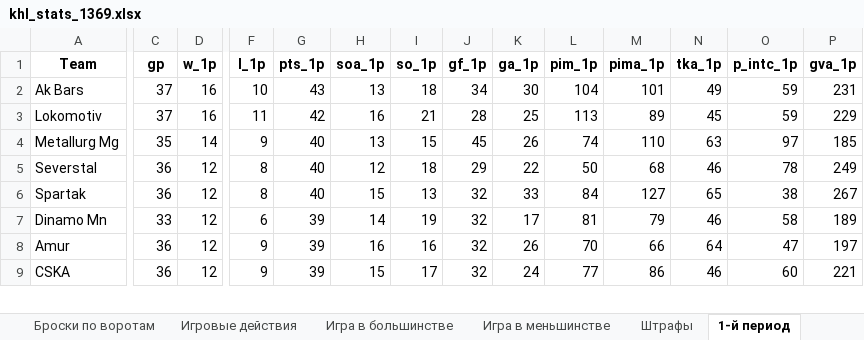
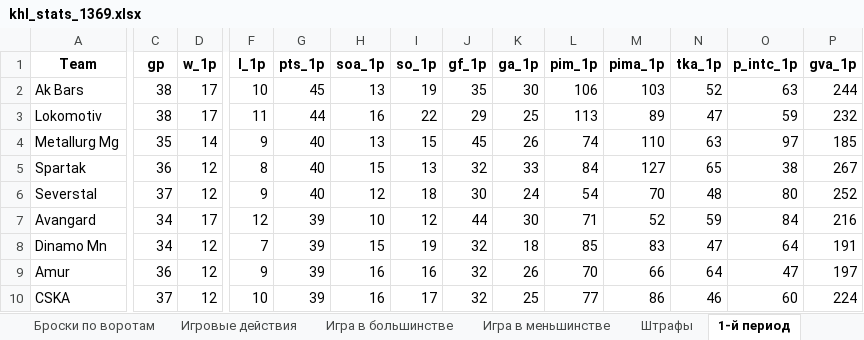
Before and after one commit to GG-Andrew/khl-cloud-results, an Excel workbook: khl/khl_stats_1369.xlsx, sheet 1-й период, drawn as a sheet; only a part is shown, gaps mark what is left out; values as stored, in another font and other column widths than the file's, no borders; removed rows and columns are numbered as before the commit, all else as after; rows hold the shown columns only; the diff covers the shown part only; the diff names each change by its address in the sheet, - before the commit and + after, or states it on an @@ line.

```diff
--- a/khl/khl_stats_1369.xlsx (sheet 1-й период)
+++ b/khl/khl_stats_1369.xlsx (sheet 1-й период)
-C2:C3 (gp): 37
+C2:C3 (gp): 38
-D2:D3 (w_1p): 16
+D2:D3 (w_1p): 17
-G2 (pts_1p): 43
+G2 (pts_1p): 45
-I2 (so_1p): 18
+I2 (so_1p): 19
-J2 (gf_1p): 34
+J2 (gf_1p): 35
-L2 (pim_1p): 104
+L2 (pim_1p): 106
-M2 (pima_1p): 101
+M2 (pima_1p): 103
-N2 (tka_1p): 49
+N2 (tka_1p): 52
-O2 (p_intc_1p): 59
+O2 (p_intc_1p): 63
-P2 (gva_1p): 231
+P2 (gva_1p): 244
-G3 (pts_1p): 42
+G3 (pts_1p): 44
-I3 (so_1p): 21
+I3 (so_1p): 22
-J3 (gf_1p): 28
+J3 (gf_1p): 29
-N3 (tka_1p): 45
+N3 (tka_1p): 47
-P3 (gva_1p): 229
+P3 (gva_1p): 232
-row 5: Severstal | 36 | 12 | 8 | 40 | 12 | 18 | 29 | 22 | 50 | 68 | 46 | 78 | 249
+row 6: Severstal | 37 | 12 | 9 | 40 | 12 | 18 | 30 | 24 | 54 | 70 | 48 | 80 | 252
+row 7: Avangard | 34 | 17 | 12 | 39 | 10 | 12 | 44 | 30 | 71 | 52 | 59 | 84 | 216
-C8 (gp): 33
+C8 (gp): 34
-F8 (l_1p): 6
+F8 (l_1p): 7
-H8 (soa_1p): 14
+H8 (soa_1p): 15
-K8 (ga_1p): 17
+K8 (ga_1p): 18
-L8 (pim_1p): 81
+L8 (pim_1p): 85
-M8 (pima_1p): 79
+M8 (pima_1p): 83
-N8 (tka_1p): 46
+N8 (tka_1p): 47
-O8 (p_intc_1p): 58
+O8 (p_intc_1p): 64
-P8 (gva_1p): 189
+P8 (gva_1p): 191
-C10 (gp): 36
+C10 (gp): 37
-F10 (l_1p): 9
+F10 (l_1p): 10
-H10 (soa_1p): 15
+H10 (soa_1p): 16
-K10 (ga_1p): 24
+K10 (ga_1p): 25
-P10 (gva_1p): 221
+P10 (gva_1p): 224
```
Also changed, not shown: 2 added rows, 3 removed rows and 36 edited cells elsewhere in this sheet, sheet Игра в меньшинстве, sheet 3-й период, sheet Штрафы, sheet Игра в большинстве, sheet Пропущенные шайбы, sheet Заброшенные шайбы, 7 more sheets, other sheet tabs, khl/Form-5_Games_actaul.xlsx, khl/Form-5_Games_home_away.xlsx, 8 other files.
